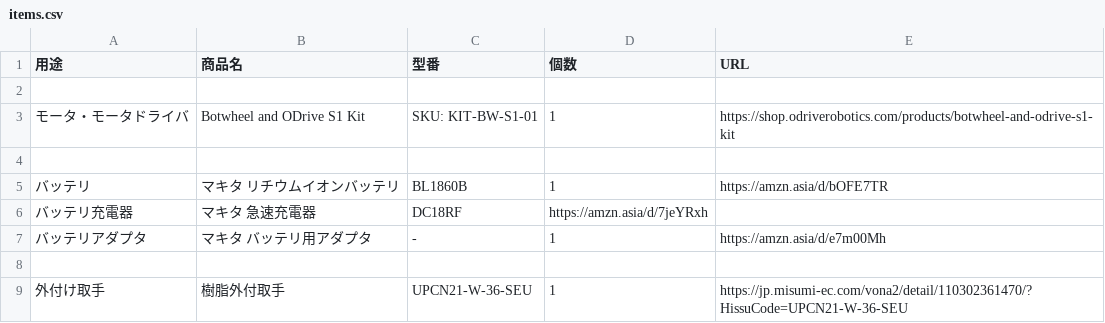
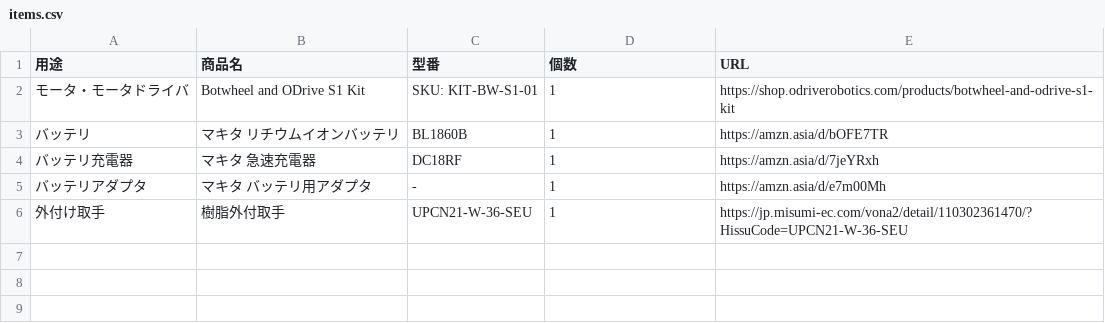
Before and after one commit to Ryusei-Baba/BA-GO1, a CSV file: items/items.csv, drawn as a sheet.

Commit message:
✨ feat: 購入部品追加

```diff
--- a/items/items.csv
+++ b/items/items.csv
@@ -1,9 +1,6 @@
 用途,商品名,型番,個数,URL
-
 モータ・モータドライバ,Botwheel and ODrive S1 Kit,SKU: KIT-BW-S1-01,1,https://shop.odriverobotics.com/products/botwheel-and-odrive-s1-kit
-
 バッテリ,マキタ リチウムイオンバッテリ,BL1860B,1,https://amzn.asia/d/bOFE7TR
-バッテリ充電器,マキタ 急速充電器,DC18RF,https://amzn.asia/d/7jeYRxh
+バッテリ充電器,マキタ 急速充電器,DC18RF,1,https://amzn.asia/d/7jeYRxh
 バッテリアダプタ,マキタ バッテリ用アダプタ,-,1,https://amzn.asia/d/e7m00Mh
-
 外付け取手,樹脂外付取手,UPCN21-W-36-SEU,1,https://jp.misumi-ec.com/vona2/detail/110302361470/?HissuCode=UPCN21-W-36-SEU
```
